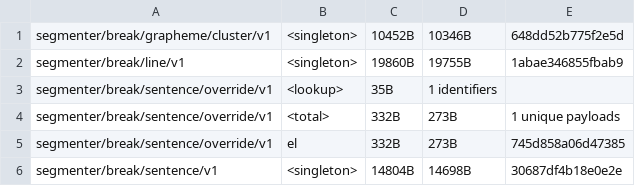
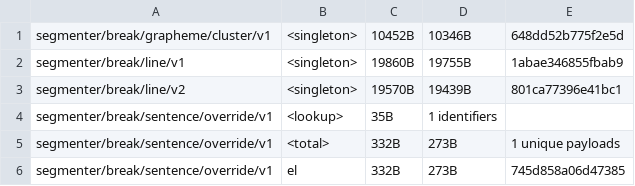
Before and after one commit to younies/icu4x, a CSV file: provider/data/segmenter/fingerprints.csv, drawn as a sheet; only a part is shown; the shorter side is filled out with more unchanged rows.

Commit message:
Segmenter proof of concept (#7898)
This uses the data from
https://github.com/unicode-org/unicodetools/pull/1321.

## Changelog

N/A

```diff
--- a/provider/data/segmenter/fingerprints.csv
+++ b/provider/data/segmenter/fingerprints.csv
@@ -2,2 +2,3 @@ segmenter/break/grapheme/cluster/v1, <singleton>, 10452B, 10346B, 648dd52b775f2e
 segmenter/break/line/v1, <singleton>, 19860B, 19755B, 1abae346855fbab9
+segmenter/break/line/v2, <singleton>, 19570B, 19439B, 801ca77396e41bc1
 segmenter/break/sentence/override/v1, <lookup>, 35B, 1 identifiers
```
Also changed, not shown: 18 other files.
